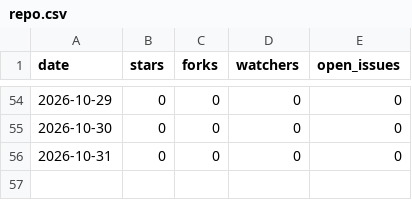
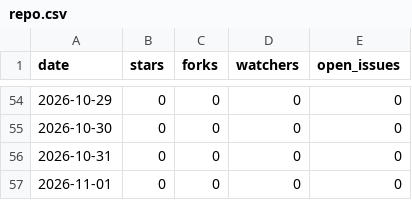
Before and after one commit to jerryliu0103/curation-discipline, a CSV file: metrics/repo.csv, drawn as a sheet; only a part is shown, gaps mark what is left out.

```diff
--- a/metrics/repo.csv
+++ b/metrics/repo.csv
@@ -56 +56,2 @@ date,stars,forks,watchers,open_issues
 2026-10-31,0,0,0,0
+2026-11-01,0,0,0,0
```
Also changed, not shown: metrics/traffic.csv.
